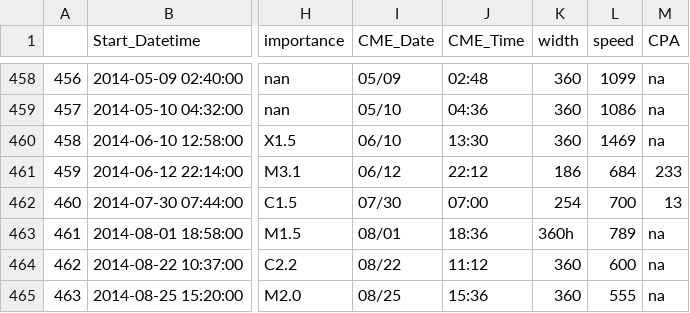
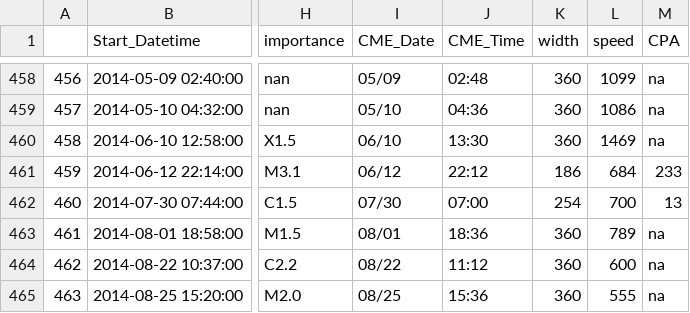
Before and after one commit to MostafaMohamedEr/Solar-Flares, a CSV file: nasa.csv, drawn as a sheet; only a part is shown, gaps mark what is left out; the diff names each change by its address in the sheet, - before the commit and + after, or states it on an @@ line.

```diff
--- a/nasa.csv
+++ b/nasa.csv
-K463 (width): 360h
+K463 (width): 360
```
Also changed, not shown: 3 other files.
